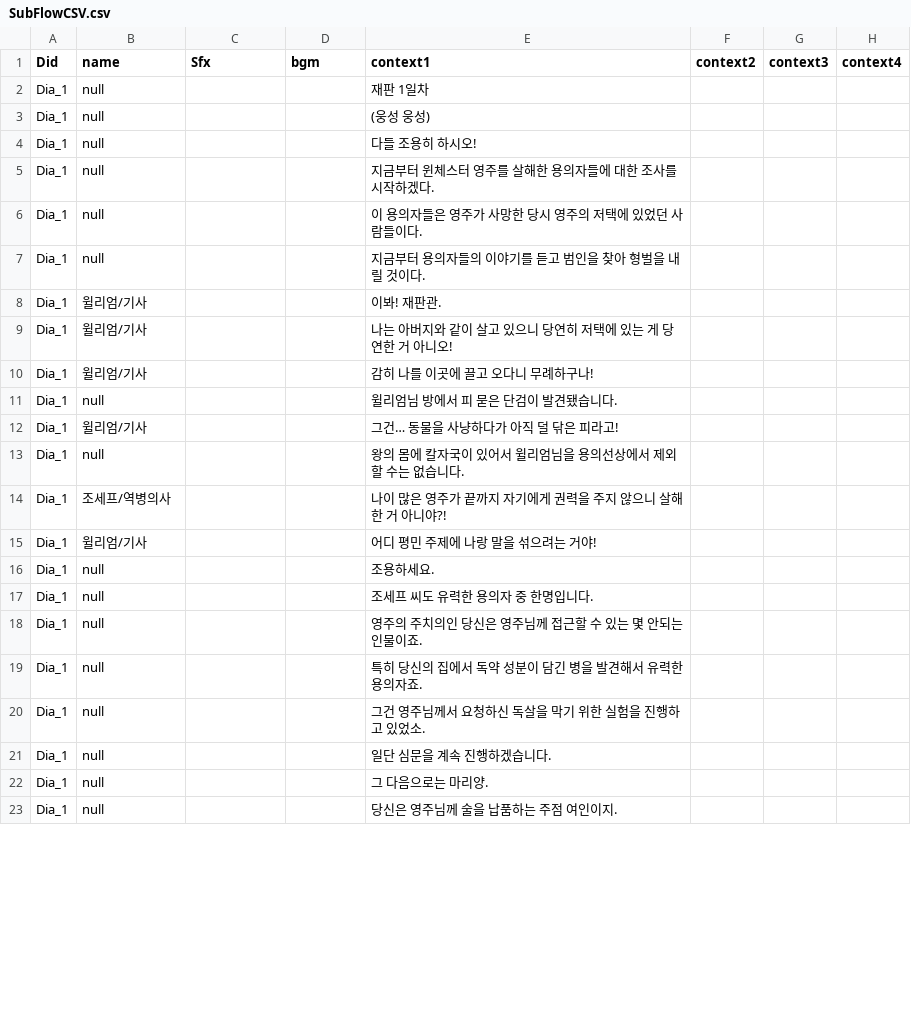
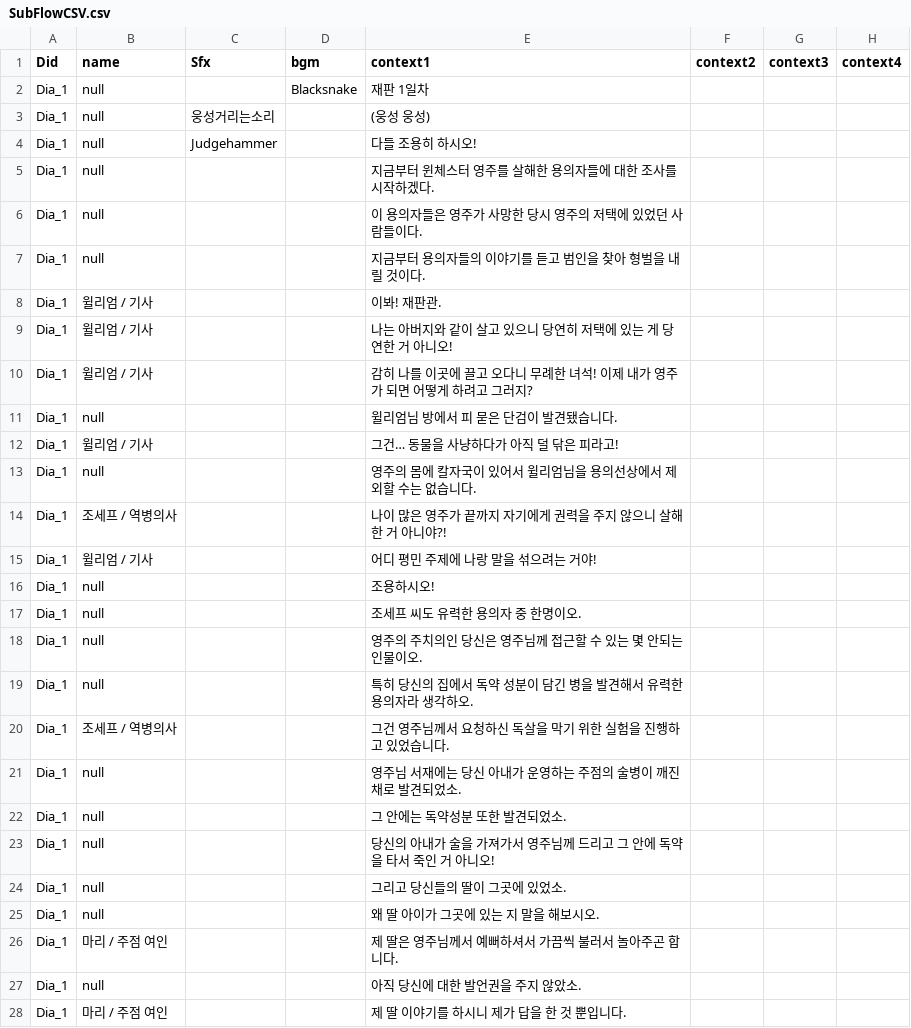
Before and after one commit to PakaDopa/DreamClue, a CSV file: Assets/Resources/CSV/SubFlowCSV.csv, drawn as a sheet; only a part is shown; the diff covers the shown part only.

```diff
--- a/Assets/Resources/CSV/SubFlowCSV.csv
+++ b/Assets/Resources/CSV/SubFlowCSV.csv
@@ -1,5 +1,5 @@
 Did,name,Sfx,bgm,context1,context2,context3,context4
-Dia_1,null,,,재판 1일차,,,
-Dia_1,null,,,(웅성 웅성),,,
-Dia_1,null,,,다들 조용히 하시오!,,,
+Dia_1,null,,Blacksnake,재판 1일차,,,
+Dia_1,null,웅성거리는소리,,(웅성 웅성),,,
+Dia_1,null,Judgehammer,,다들 조용히 하시오!,,,
 Dia_1,null,,,지금부터 윈체스터 영주를 살해한 용의자들에 대한 조사를 시작하겠다.,,,
@@ -7,17 +7,22 @@ Dia_1,null,,,이 용의자들은 영주가 사망한 당시 영주의 저택에
 Dia_1,null,,,지금부터 용의자들의 이야기를 듣고 범인을 찾아 형벌을 내릴 것이다.,,,
-Dia_1,윌리엄/기사,,,이봐! 재판관.,,,
-Dia_1,윌리엄/기사,,,나는 아버지와 같이 살고 있으니 당연히 저택에 있는 게 당연한 거 아니오!,,,
-Dia_1,윌리엄/기사,,,감히 나를 이곳에 끌고 오다니 무례하구나!,,,
+Dia_1,윌리엄 / 기사,,,이봐! 재판관.,,,
+Dia_1,윌리엄 / 기사,,,나는 아버지와 같이 살고 있으니 당연히 저택에 있는 게 당연한 거 아니오!,,,
+Dia_1,윌리엄 / 기사,,,감히 나를 이곳에 끌고 오다니 무례한 녀석! 이제 내가 영주가 되면 어떻게 하려고 그러지?,,,
 Dia_1,null,,,윌리엄님 방에서 피 묻은 단검이 발견됐습니다.,,,
-Dia_1,윌리엄/기사,,,그건… 동물을 사냥하다가 아직 덜 닦은 피라고!,,,
-Dia_1,null,,,왕의 몸에 칼자국이 있어서 윌리엄님을 용의선상에서 제외할 수는 없습니다.,,,
-Dia_1,조세프/역병의사,,,나이 많은 영주가 끝까지 자기에게 권력을 주지 않으니 살해한 거 아니야?!,,,
-Dia_1,윌리엄/기사,,,어디 평민 주제에 나랑 말을 섞으려는 거야!,,,
-Dia_1,null,,,조용하세요.,,,
-Dia_1,null,,,조세프 씨도 유력한 용의자 중 한명입니다.,,,
-Dia_1,null,,,영주의 주치의인 당신은 영주님께 접근할 수 있는 몇 안되는 인물이죠.,,,
-Dia_1,null,,,특히 당신의 집에서 독약 성분이 담긴 병을 발견해서 유력한 용의자죠.,,,
-Dia_1,null,,,그건 영주님께서 요청하신 독살을 막기 위한 실험을 진행하고 있었소.,,,
-Dia_1,null,,,일단 심문을 계속 진행하겠습니다.,,,
-Dia_1,null,,,그 다음으로는 마리양.,,,
-Dia_1,null,,,당신은 영주님께 술을 납품하는 주점 여인이지.,,,
+Dia_1,윌리엄 / 기사,,,그건… 동물을 사냥하다가 아직 덜 닦은 피라고!,,,
+Dia_1,null,,,영주의 몸에 칼자국이 있어서 윌리엄님을 용의선상에서 제외할 수는 없습니다.,,,
+Dia_1,조세프 / 역병의사,,,나이 많은 영주가 끝까지 자기에게 권력을 주지 않으니 살해한 거 아니야?!,,,
+Dia_1,윌리엄 / 기사,,,어디 평민 주제에 나랑 말을 섞으려는 거야!,,,
+Dia_1,null,,,조용하시오!,,,
+Dia_1,null,,,조세프 씨도 유력한 용의자 중 한명이오.,,,
+Dia_1,null,,,영주의 주치의인 당신은 영주님께 접근할 수 있는 몇 안되는 인물이오.,,,
+Dia_1,null,,,특히 당신의 집에서 독약 성분이 담긴 병을 발견해서 유력한 용의자라 생각하오.,,,
+Dia_1,조세프 / 역병의사,,,그건 영주님께서 요청하신 독살을 막기 위한 실험을 진행하고 있었습니다.,,,
+Dia_1,null,,,영주님 서재에는 당신 아내가 운영하는 주점의 술병이 깨진 채로 발견되었소.,,,
+Dia_1,null,,,그 안에는 독약성분 또한 발견되었소.,,,
+Dia_1,null,,,당신의 아내가 술을 가져가서 영주님께 드리고 그 안에 독약을 타서 죽인 거 아니오!,,,
+Dia_1,null,,,그리고 당신들의 딸이 그곳에 있었소.,,,
+Dia_1,null,,,왜 딸 아이가 그곳에 있는 지 말을 해보시오.,,,
+Dia_1,마리 / 주점 여인,,,제 딸은 영주님께서 예뻐하셔서 가끔씩 불러서 놀아주곤 합니다.,,,
+Dia_1,null,,,아직 당신에 대한 발언권을 주지 않았소.,,,
+Dia_1,마리 / 주점 여인,,,제 딸 이야기를 하시니 제가 답을 한 것 뿐입니다.,,,
```
Also changed, not shown: 39 added rows and 3 edited cells elsewhere in this file, 11 other files.
